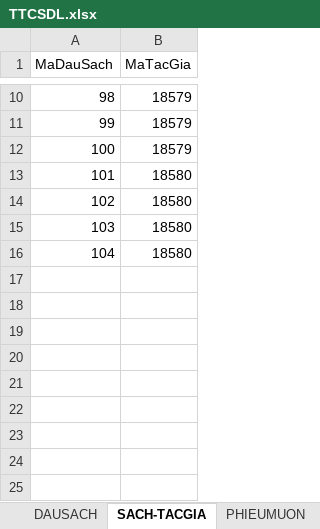
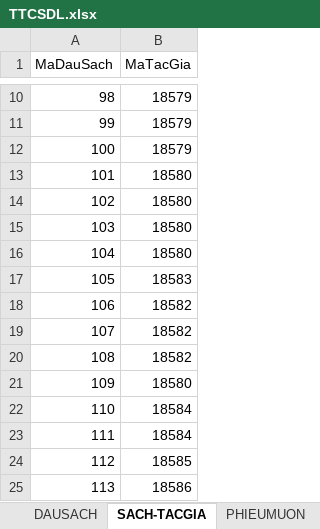
Before and after one commit to MrL8199/TTCSDL, an Excel workbook: TTCSDL.xlsx, sheet SACH-TACGIA, drawn as a sheet; only a part is shown, gaps mark what is left out; values as stored, in another font and other column widths than the file's, no borders; the diff names each change by its address in the sheet, - before the commit and + after, or states it on an @@ line.

Commit message:
Update TACGIA, KESACH, KHO

```diff
--- a/TTCSDL.xlsx (sheet SACH-TACGIA)
+++ b/TTCSDL.xlsx (sheet SACH-TACGIA)
+row 17: 105 | 18583
+row 18: 106 | 18582
+row 19: 107 | 18582
+row 20: 108 | 18582
+row 21: 109 | 18580
+row 22: 110 | 18584
+row 23: 111 | 18584
+row 24: 112 | 18585
+row 25: 113 | 18586
```
Also changed, not shown: sheet THETHUVIEN, sheet CUONSACH, sheet VIPHAM, sheet DAUSACH, sheet KHO, sheet KESACH, 1 more sheet, 1 other file.
